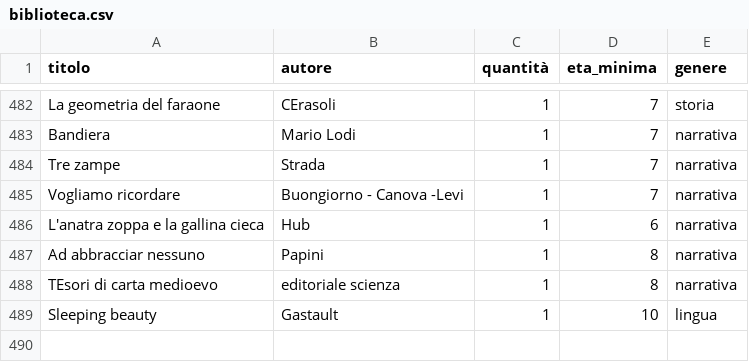
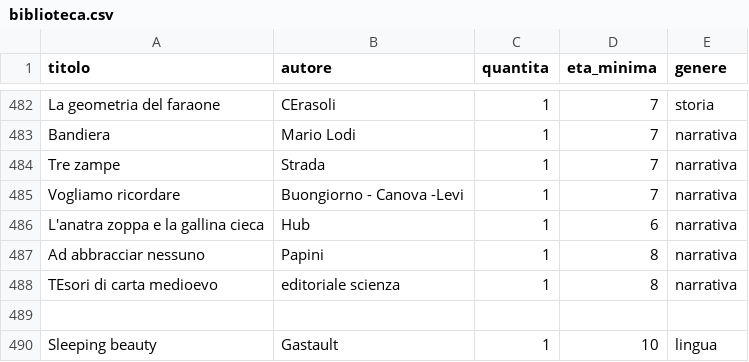
Before and after one commit to simonescalzitti-png/biblioteca-smart, a CSV file: biblioteca.csv, drawn as a sheet; only a part is shown, gaps mark what is left out; the diff names each change by its address in the sheet, - before the commit and + after, or states it on an @@ line.

Commit message:
Update biblioteca.csv

```diff
--- a/biblioteca.csv
+++ b/biblioteca.csv
-C1: quantità
+C1: quantita
+row 489: (empty)
```
